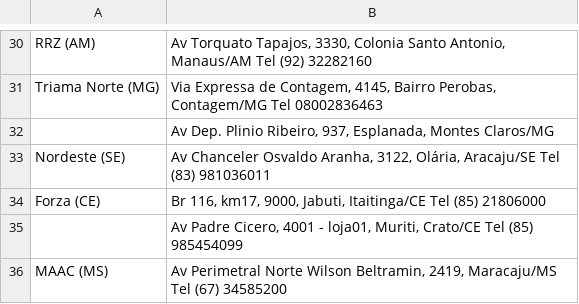
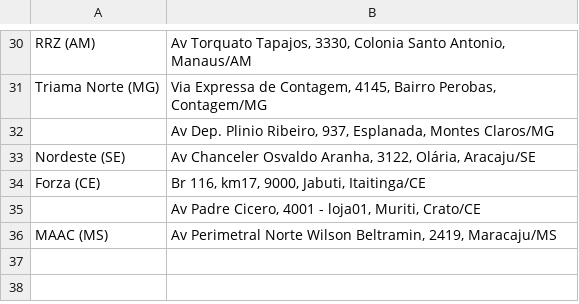
Before and after one commit to FabbSantos/XCMG, a CSV file: public/Endereços Dealers.csv, drawn as a sheet; only a part is shown, gaps mark what is left out; the diff covers the shown part only; the diff names each change by its address in the sheet, - before the commit and + after, or states it on an @@ line.

```diff
--- a/public/Endereços Dealers.csv
+++ b/public/Endereços Dealers.csv
-B30: …Antonio, Manaus/AM Tel (92) 32282160
+B30: …Antonio, Manaus/AM
-B31: …Perobas, Contagem/MG Tel 08002836463
+B31: …Perobas, Contagem/MG
-B33: …Olária, Aracaju/SE Tel (83) 981036011
+B33: …Olária, Aracaju/SE
-B34: …Jabuti, Itaitinga/CE Tel (85) 21806000
+B34: …Jabuti, Itaitinga/CE
-B35: …Muriti, Crato/CE Tel (85) 985454099
+B35: …Muriti, Crato/CE
-B36: …2419, Maracaju/MS Tel (67) 34585200
+B36: …2419, Maracaju/MS
```
Also changed, not shown: 22 edited cells elsewhere in this file, 32 other files.
